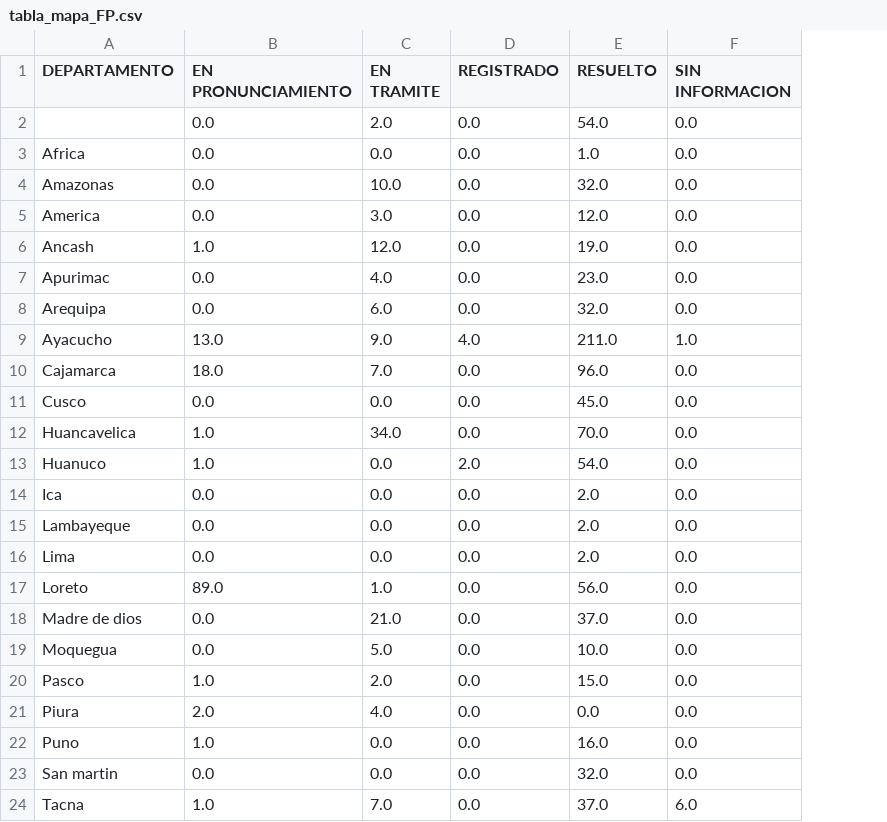
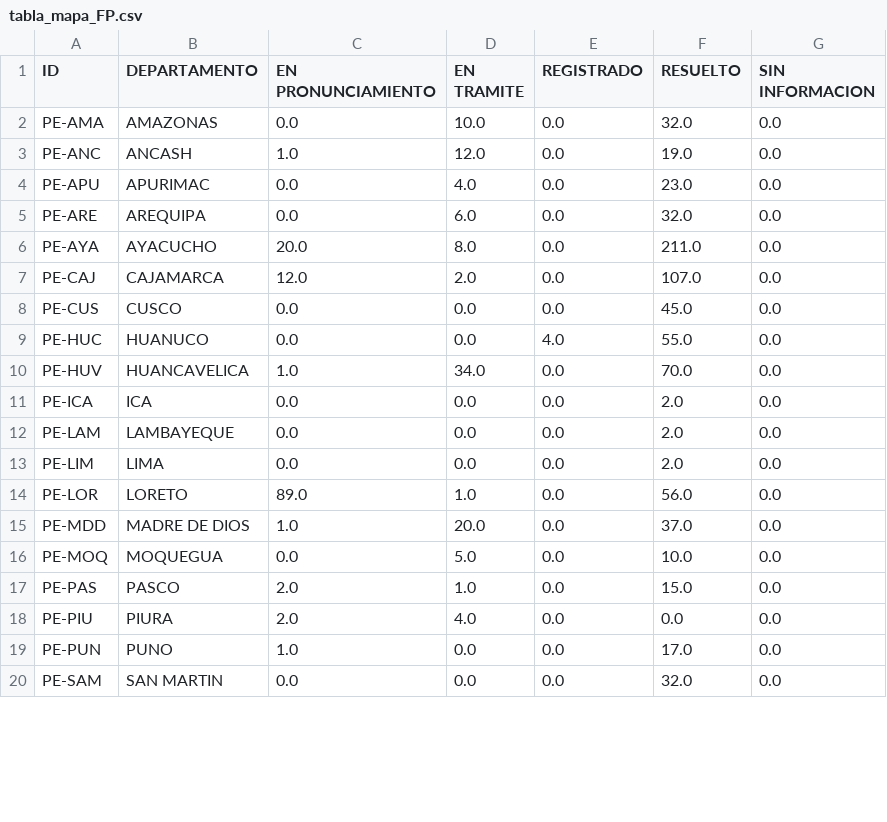
Before and after one commit to GenyLeong/nulidad_electoral, a CSV file: tabla_mapa_FP.csv, drawn as a sheet; only a part is shown; removed rows and columns are numbered as before the commit, all else as after; the diff covers the shown part only; the diff names each change by its address in the sheet, - before the commit and + after, or states it on an @@ line.

```diff
--- a/tabla_mapa_FP.csv
+++ b/tabla_mapa_FP.csv
+column A (ID), rows 2-5: PE-AMA | PE-ANC | PE-APU | PE-ARE; row 8: PE-CUS; rows 10-20: PE-HUV | PE-ICA | PE-LAM | PE-LIM | PE-LOR | PE-MDD | PE-MOQ | PE-PAS | PE-PIU | PE-PUN | PE-SAM
-row 2:  | 0.0 | 2.0 | 0.0 | 54.0 | 0.0
-row 3: Africa | 0.0 | 0.0 | 0.0 | 1.0 | 0.0
-B2 (DEPARTAMENTO): Amazonas
+B2 (DEPARTAMENTO): AMAZONAS
-row 5: America | 0.0 | 3.0 | 0.0 | 12.0 | 0.0
-B3 (DEPARTAMENTO): Ancash
+B3 (DEPARTAMENTO): ANCASH
-B4 (DEPARTAMENTO): Apurimac
+B4 (DEPARTAMENTO): APURIMAC
-B5 (DEPARTAMENTO): Arequipa
+B5 (DEPARTAMENTO): AREQUIPA
-row 9: Ayacucho | 13.0 | 9.0 | 4.0 | 211.0 | 1.0
-row 10: Cajamarca | 18.0 | 7.0 | 0.0 | 96.0 | 0.0
+row 6: PE-AYA | AYACUCHO | 20.0 | 8.0 | 0.0 | 211.0 | 0.0
+row 7: PE-CAJ | CAJAMARCA | 12.0 | 2.0 | 0.0 | 107.0 | 0.0
-B8 (DEPARTAMENTO): Cusco
+B8 (DEPARTAMENTO): CUSCO
+row 9: PE-HUC | HUANUCO | 0.0 | 0.0 | 4.0 | 55.0 | 0.0
-B10 (DEPARTAMENTO): Huancavelica
+B10 (DEPARTAMENTO): HUANCAVELICA
-row 13: Huanuco | 1.0 | 0.0 | 2.0 | 54.0 | 0.0
-B11 (DEPARTAMENTO): Ica
+B11 (DEPARTAMENTO): ICA
-B12 (DEPARTAMENTO): Lambayeque
+B12 (DEPARTAMENTO): LAMBAYEQUE
-B13 (DEPARTAMENTO): Lima
+B13 (DEPARTAMENTO): LIMA
-B14 (DEPARTAMENTO): Loreto
+B14 (DEPARTAMENTO): LORETO
-B15 (DEPARTAMENTO): Madre de dios
+B15 (DEPARTAMENTO): MADRE DE DIOS
-C15 (EN PRONUNCIAMIENTO): 0.0
+C15 (EN PRONUNCIAMIENTO): 1.0
-D15 (EN TRAMITE): 21.0
+D15 (EN TRAMITE): 20.0
-B16 (DEPARTAMENTO): Moquegua
+B16 (DEPARTAMENTO): MOQUEGUA
-B17 (DEPARTAMENTO): Pasco
+B17 (DEPARTAMENTO): PASCO
-C17 (EN PRONUNCIAMIENTO): 1.0
+C17 (EN PRONUNCIAMIENTO): 2.0
-D17 (EN TRAMITE): 2.0
+D17 (EN TRAMITE): 1.0
-B18 (DEPARTAMENTO): Piura
+B18 (DEPARTAMENTO): PIURA
-B19 (DEPARTAMENTO): Puno
+B19 (DEPARTAMENTO): PUNO
-F19 (RESUELTO): 16.0
+F19 (RESUELTO): 17.0
-B20 (DEPARTAMENTO): San martin
+B20 (DEPARTAMENTO): SAN MARTIN
-row 24: Tacna | 1.0 | 7.0 | 0.0 | 37.0 | 6.0
```
Also changed, not shown: 1 added row elsewhere in this file, tabla_PL.csv, 6 other files.
